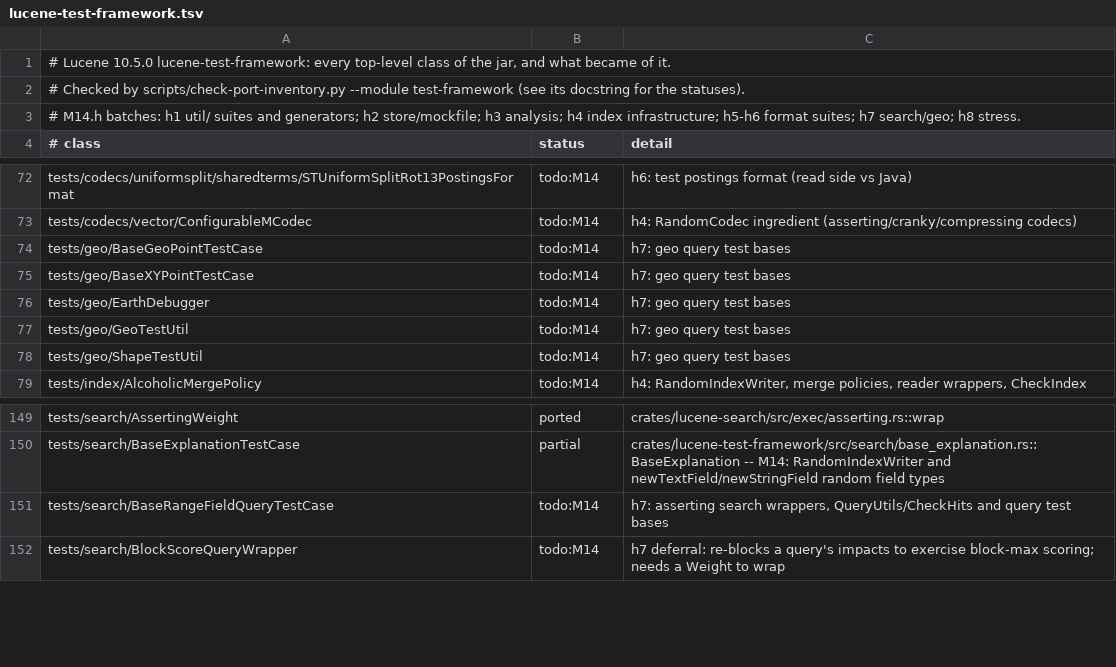
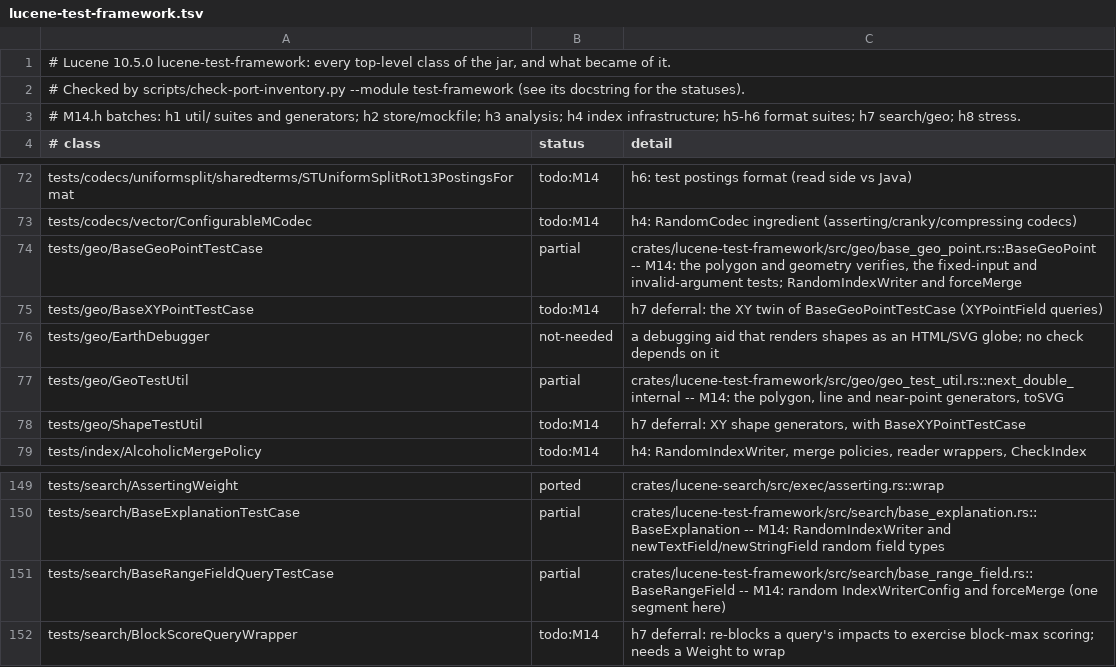
Before and after one commit to huyz0/lucene-rust, a TSV file: docs/inventory/lucene-test-framework.tsv, drawn as a sheet; only a part is shown, gaps mark what is left out.

```diff
--- a/docs/inventory/lucene-test-framework.tsv
+++ b/docs/inventory/lucene-test-framework.tsv
@@ -73,7 +73,7 @@ tests/codecs/uniformsplit/sharedterms/STUniformSplitRot13PostingsFormat	todo:M14
 tests/codecs/vector/ConfigurableMCodec	todo:M14	h4: RandomCodec ingredient (asserting/cranky/compressing codecs)
-tests/geo/BaseGeoPointTestCase	todo:M14	h7: geo query test bases
-tests/geo/BaseXYPointTestCase	todo:M14	h7: geo query test bases
-tests/geo/EarthDebugger	todo:M14	h7: geo query test bases
-tests/geo/GeoTestUtil	todo:M14	h7: geo query test bases
-tests/geo/ShapeTestUtil	todo:M14	h7: geo query test bases
+tests/geo/BaseGeoPointTestCase	partial	crates/lucene-test-framework/src/geo/base_geo_point.rs::BaseGeoPoint -- M14: the polygon and geometry verifies, the fixed-input and invalid-argument tests; RandomIndexWriter and forceMerge
+tests/geo/BaseXYPointTestCase	todo:M14	h7 deferral: the XY twin of BaseGeoPointTestCase (XYPointField queries)
+tests/geo/EarthDebugger	not-needed	a debugging aid that renders shapes as an HTML/SVG globe; no check depends on it
+tests/geo/GeoTestUtil	partial	crates/lucene-test-framework/src/geo/geo_test_util.rs::next_double_internal -- M14: the polygon, line and near-point generators, toSVG
+tests/geo/ShapeTestUtil	todo:M14	h7 deferral: XY shape generators, with BaseXYPointTestCase
 tests/index/AlcoholicMergePolicy	todo:M14	h4: RandomIndexWriter, merge policies, reader wrappers, CheckIndex
@@ -150,3 +150,3 @@ tests/search/AssertingWeight	ported	crates/lucene-search/src/exec/asserting.rs::
 tests/search/BaseExplanationTestCase	partial	crates/lucene-test-framework/src/search/base_explanation.rs::BaseExplanation -- M14: RandomIndexWriter and newTextField/newStringField random field types
-tests/search/BaseRangeFieldQueryTestCase	todo:M14	h7: asserting search wrappers, QueryUtils/CheckHits and query test bases
+tests/search/BaseRangeFieldQueryTestCase	partial	crates/lucene-test-framework/src/search/base_range_field.rs::BaseRangeField -- M14: random IndexWriterConfig and forceMerge (one segment here)
 tests/search/BlockScoreQueryWrapper	todo:M14	h7 deferral: re-blocks a query's impacts to exercise block-max scoring; needs a Weight to wrap
```
Also changed, not shown: 11 other files.
